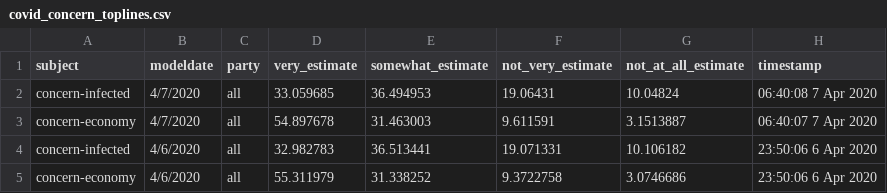
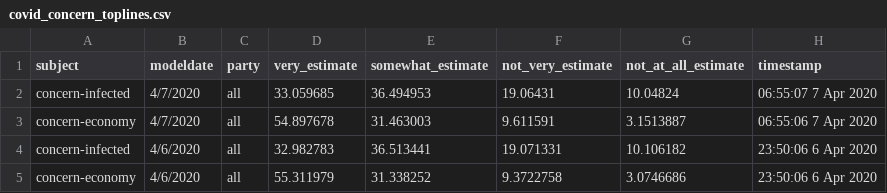
Before and after one commit to fivethirtyeight/covid-19-polls, a CSV file: covid_concern_toplines.csv, drawn as a sheet; only a part is shown.

Commit message:
update concern toplines

```diff
--- a/covid_concern_toplines.csv
+++ b/covid_concern_toplines.csv
@@ -1,4 +1,4 @@
 subject,modeldate,party,very_estimate,somewhat_estimate,not_very_estimate,not_at_all_estimate,timestamp
-concern-infected,4/7/2020,all,33.059685,36.494953,19.06431,10.04824,06:40:08  7 Apr 2020
-concern-economy,4/7/2020,all,54.897678,31.463003,9.611591,3.1513887,06:40:07  7 Apr 2020
+concern-infected,4/7/2020,all,33.059685,36.494953,19.06431,10.04824,06:55:07  7 Apr 2020
+concern-economy,4/7/2020,all,54.897678,31.463003,9.611591,3.1513887,06:55:06  7 Apr 2020
 concern-infected,4/6/2020,all,32.982783,36.513441,19.071331,10.106182,23:50:06  6 Apr 2020
```
